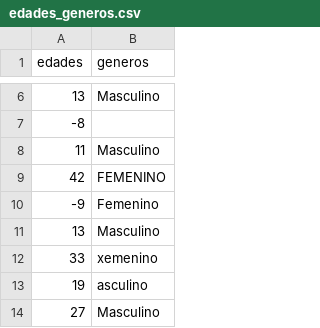
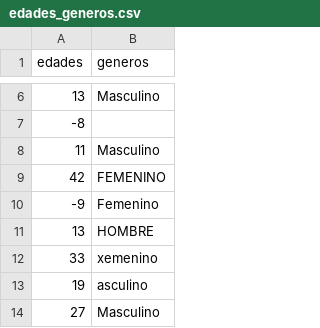
Before and after one commit to hector-duron/ej2024, a CSV file: edades_generos.csv, drawn as a sheet; only a part is shown, gaps mark what is left out; the diff names each change by its address in the sheet, - before the commit and + after, or states it on an @@ line.

Commit message:
Update edades_generos.csv

```diff
--- a/edades_generos.csv
+++ b/edades_generos.csv
-B11 (generos): Masculino
+B11 (generos): HOMBRE
```
